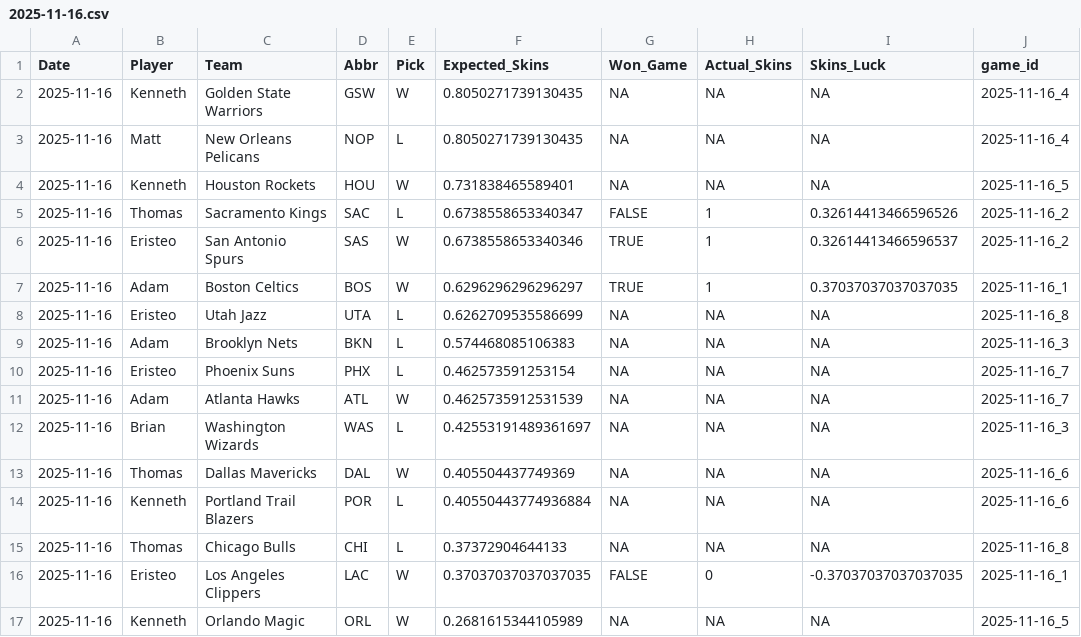
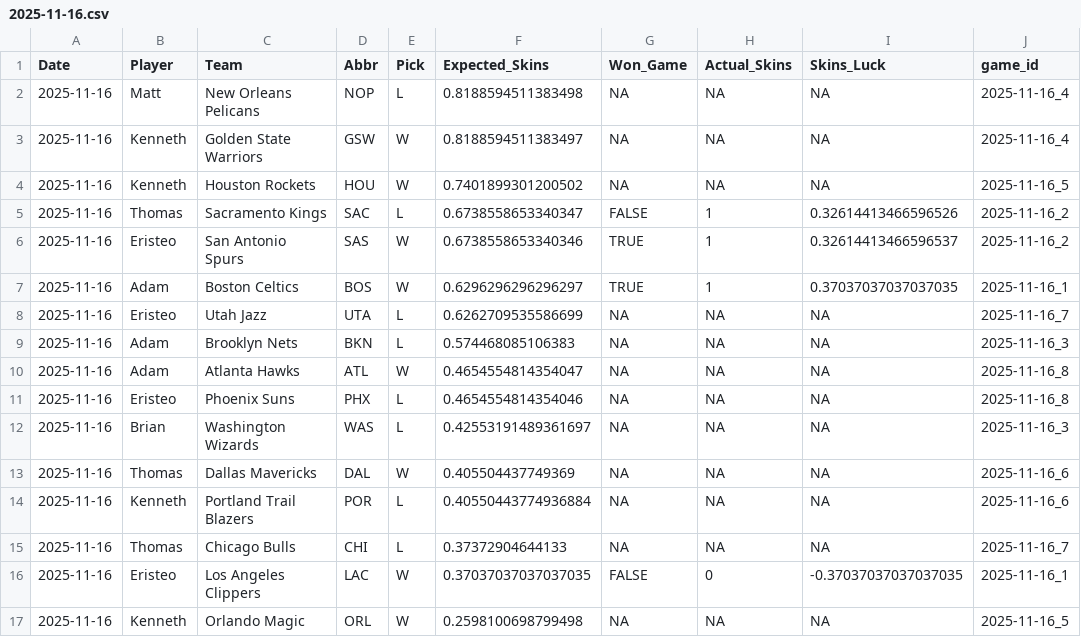
Before and after one commit to ejperez2/Daily-Skins-Matchups, a CSV file: skins_history/2025-11-16.csv, drawn as a sheet.

```diff
--- a/skins_history/2025-11-16.csv
+++ b/skins_history/2025-11-16.csv
@@ -1,5 +1,5 @@
 Date,Player,Team,Abbr,Pick,Expected_Skins,Won_Game,Actual_Skins,Skins_Luck,game_id
-2025-11-16,Kenneth,Golden State Warriors,GSW,W,0.8050271739130435,NA,NA,NA,2025-11-16_4
-2025-11-16,Matt,New Orleans Pelicans,NOP,L,0.8050271739130435,NA,NA,NA,2025-11-16_4
-2025-11-16,Kenneth,Houston Rockets,HOU,W,0.731838465589401,NA,NA,NA,2025-11-16_5
+2025-11-16,Matt,New Orleans Pelicans,NOP,L,0.8188594511383498,NA,NA,NA,2025-11-16_4
+2025-11-16,Kenneth,Golden State Warriors,GSW,W,0.8188594511383497,NA,NA,NA,2025-11-16_4
+2025-11-16,Kenneth,Houston Rockets,HOU,W,0.7401899301200502,NA,NA,NA,2025-11-16_5
 2025-11-16,Thomas,Sacramento Kings,SAC,L,0.6738558653340347,FALSE,1,0.32614413466596526,2025-11-16_2
@@ -7,6 +7,6 @@ Date,Player,Team,Abbr,Pick,Expected_Skins,Won_Game,Actual_Skins,Skins_Luck,game_
 2025-11-16,Adam,Boston Celtics,BOS,W,0.6296296296296297,TRUE,1,0.37037037037037035,2025-11-16_1
-2025-11-16,Eristeo,Utah Jazz,UTA,L,0.6262709535586699,NA,NA,NA,2025-11-16_8
+2025-11-16,Eristeo,Utah Jazz,UTA,L,0.6262709535586699,NA,NA,NA,2025-11-16_7
 2025-11-16,Adam,Brooklyn Nets,BKN,L,0.574468085106383,NA,NA,NA,2025-11-16_3
-2025-11-16,Eristeo,Phoenix Suns,PHX,L,0.462573591253154,NA,NA,NA,2025-11-16_7
-2025-11-16,Adam,Atlanta Hawks,ATL,W,0.4625735912531539,NA,NA,NA,2025-11-16_7
+2025-11-16,Adam,Atlanta Hawks,ATL,W,0.4654554814354047,NA,NA,NA,2025-11-16_8
+2025-11-16,Eristeo,Phoenix Suns,PHX,L,0.4654554814354046,NA,NA,NA,2025-11-16_8
 2025-11-16,Brian,Washington Wizards,WAS,L,0.42553191489361697,NA,NA,NA,2025-11-16_3
@@ -14,4 +14,4 @@ Date,Player,Team,Abbr,Pick,Expected_Skins,Won_Game,Actual_Skins,Skins_Luck,game_
 2025-11-16,Kenneth,Portland Trail Blazers,POR,L,0.40550443774936884,NA,NA,NA,2025-11-16_6
-2025-11-16,Thomas,Chicago Bulls,CHI,L,0.37372904644133,NA,NA,NA,2025-11-16_8
+2025-11-16,Thomas,Chicago Bulls,CHI,L,0.37372904644133,NA,NA,NA,2025-11-16_7
 2025-11-16,Eristeo,Los Angeles Clippers,LAC,W,0.37037037037037035,FALSE,0,-0.37037037037037035,2025-11-16_1
-2025-11-16,Kenneth,Orlando Magic,ORL,W,0.2681615344105989,NA,NA,NA,2025-11-16_5
+2025-11-16,Kenneth,Orlando Magic,ORL,W,0.2598100698799498,NA,NA,NA,2025-11-16_5
```
